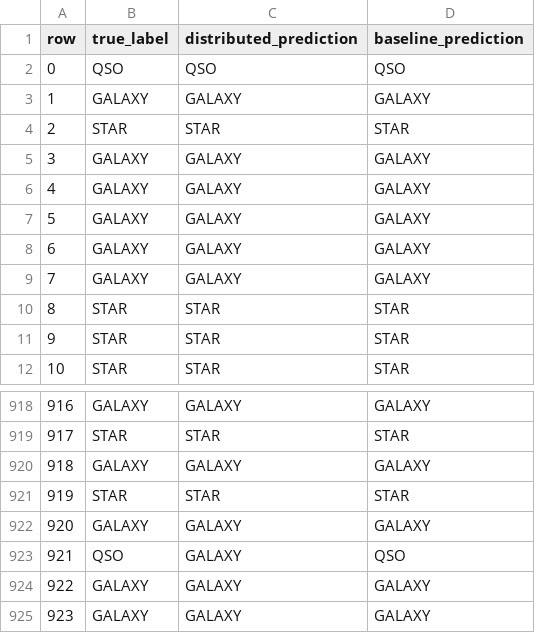
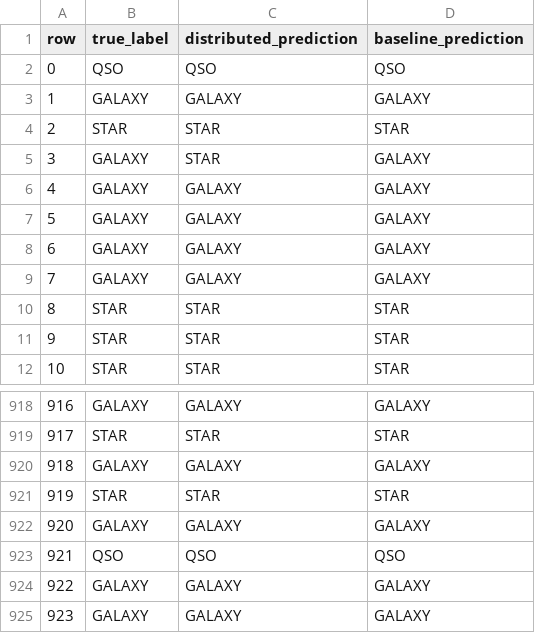
Before and after one commit to bytelisa/distributed-random-forest, a CSV file: performance/evaluation/predictions_sdss.csv, drawn as a sheet; only a part is shown, gaps mark what is left out.

```diff
--- a/performance/evaluation/predictions_sdss.csv
+++ b/performance/evaluation/predictions_sdss.csv
@@ -4,3 +4,3 @@ row,true_label,distributed_prediction,baseline_prediction
 2,STAR,STAR,STAR
-3,GALAXY,GALAXY,GALAXY
+3,GALAXY,STAR,GALAXY
 4,GALAXY,GALAXY,GALAXY
@@ -922,3 +922,3 @@ row,true_label,distributed_prediction,baseline_prediction
 920,GALAXY,GALAXY,GALAXY
-921,QSO,GALAXY,QSO
+921,QSO,QSO,QSO
 922,GALAXY,GALAXY,GALAXY
```
Also changed, not shown: performance/scalability/scalability_results.csv, 4 other files.
